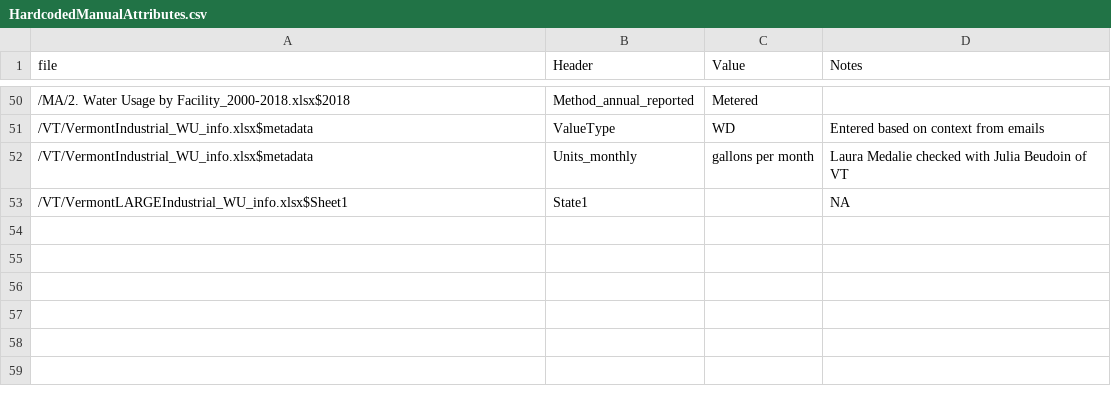
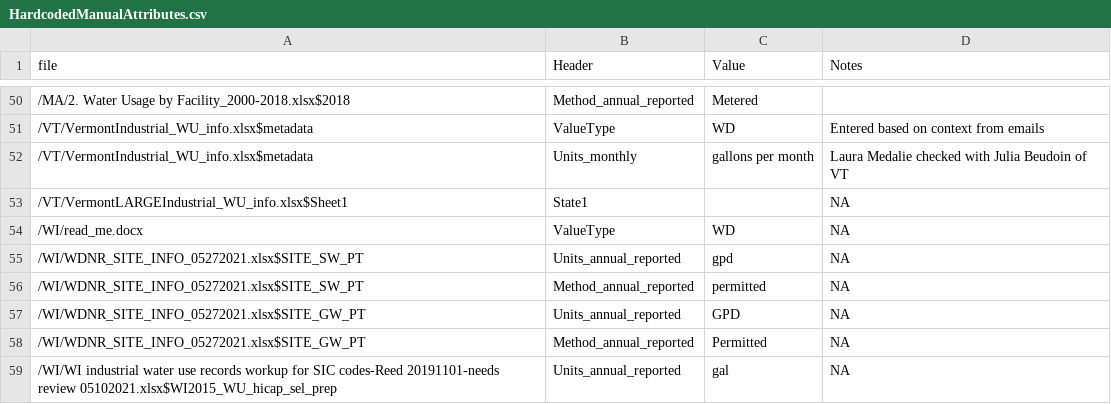
Before and after one commit to rniswon/IndustrialWU, a CSV file: DataCrosswalks/HardcodedManualAttributes.csv, drawn as a sheet; only a part is shown, gaps mark what is left out.

```diff
--- a/DataCrosswalks/HardcodedManualAttributes.csv
+++ b/DataCrosswalks/HardcodedManualAttributes.csv
@@ -53 +53,7 @@
 "/VT/VermontLARGEIndustrial_WU_info.xlsx$Sheet1","State1","",NA
+"/WI/read_me.docx","ValueType","WD",NA
+"/WI/WDNR_SITE_INFO_05272021.xlsx$SITE_SW_PT","Units_annual_reported","gpd",NA
+"/WI/WDNR_SITE_INFO_05272021.xlsx$SITE_SW_PT","Method_annual_reported","permitted",NA
+"/WI/WDNR_SITE_INFO_05272021.xlsx$SITE_GW_PT","Units_annual_reported","GPD",NA
+"/WI/WDNR_SITE_INFO_05272021.xlsx$SITE_GW_PT","Method_annual_reported","Permitted",NA
+"/WI/WI industrial water use records workup for SIC codes-Reed 20191101-needs review 05102021.xlsx$WI2015_WU_hicap_sel_prep","Units_annual_reported","gal",NA
```
Also changed, not shown: DataCrosswalks/DataCodesCrosswalk.csv, DataCrosswalks/HeaderCrosswalk.csv, 3 other files.
